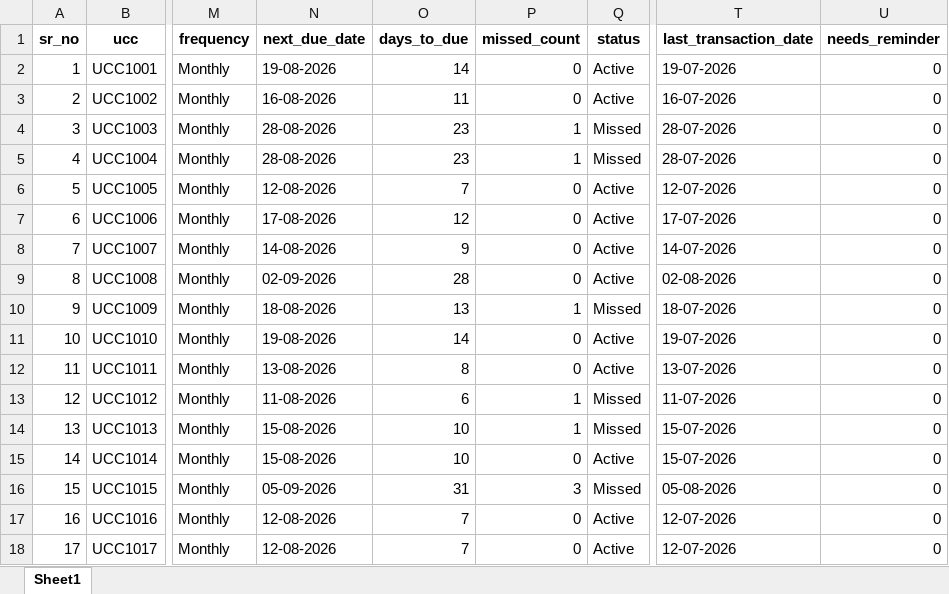
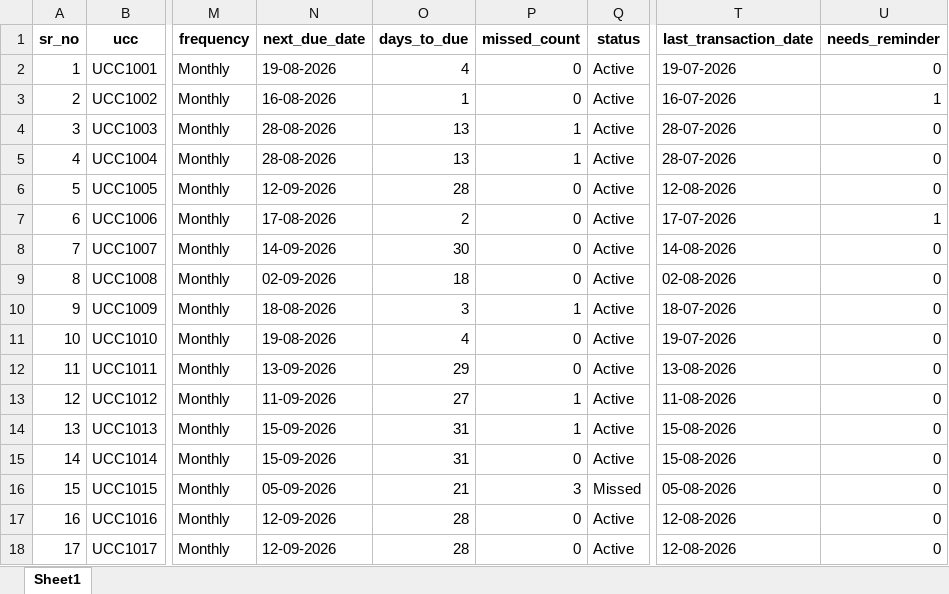
Before and after one commit to Kanigavarshini/sip-advisor-platform, an Excel workbook: backend/data/sip_advisor_enriched_preview.xlsx, sheet Sheet1, drawn as a sheet; only a part is shown, gaps mark what is left out; values as stored, in another font and other column widths than the file's, no borders; the diff covers the shown part only; the diff names each change by its address in the sheet, - before the commit and + after, or states it on an @@ line.

Commit message:
Fix missing SIP fields in raw/manual-add path, fix status logic, aggregate attention widget

```diff
--- a/backend/data/sip_advisor_enriched_preview.xlsx (sheet Sheet1)
+++ b/backend/data/sip_advisor_enriched_preview.xlsx (sheet Sheet1)
-O2 (days_to_due): 14
+O2 (days_to_due): 4
-O3 (days_to_due): 11
+O3 (days_to_due): 1
-U3 (needs_reminder): 0
+U3 (needs_reminder): 1
-O4:O5 (days_to_due): 23
+O4:O5 (days_to_due): 13
-Q4:Q5 (status): Missed
+Q4:Q5 (status): Active
-N6 (next_due_date): 12-08-2026
+N6 (next_due_date): 12-09-2026
-O6 (days_to_due): 7
+O6 (days_to_due): 28
-T6 (last_transaction_date): 12-07-2026
+T6 (last_transaction_date): 12-08-2026
-O7 (days_to_due): 12
+O7 (days_to_due): 2
-U7 (needs_reminder): 0
+U7 (needs_reminder): 1
-N8 (next_due_date): 14-08-2026
+N8 (next_due_date): 14-09-2026
-O8 (days_to_due): 9
+O8 (days_to_due): 30
-T8 (last_transaction_date): 14-07-2026
+T8 (last_transaction_date): 14-08-2026
-O9 (days_to_due): 28
+O9 (days_to_due): 18
-O10 (days_to_due): 13
+O10 (days_to_due): 3
-Q10 (status): Missed
+Q10 (status): Active
-O11 (days_to_due): 14
+O11 (days_to_due): 4
-N12 (next_due_date): 13-08-2026
+N12 (next_due_date): 13-09-2026
-O12 (days_to_due): 8
+O12 (days_to_due): 29
-T12 (last_transaction_date): 13-07-2026
+T12 (last_transaction_date): 13-08-2026
-N13 (next_due_date): 11-08-2026
+N13 (next_due_date): 11-09-2026
-O13 (days_to_due): 6
+O13 (days_to_due): 27
-Q13:Q14 (status): Missed
+Q13:Q14 (status): Active
-T13 (last_transaction_date): 11-07-2026
+T13 (last_transaction_date): 11-08-2026
-N14:N15 (next_due_date): 15-08-2026
+N14:N15 (next_due_date): 15-09-2026
-O14:O15 (days_to_due): 10
+O14:O15 (days_to_due): 31
-T14:T15 (last_transaction_date): 15-07-2026
+T14:T15 (last_transaction_date): 15-08-2026
-O16 (days_to_due): 31
+O16 (days_to_due): 21
-N17:N18 (next_due_date): 12-08-2026
+N17:N18 (next_due_date): 12-09-2026
-O17:O18 (days_to_due): 7
+O17:O18 (days_to_due): 28
-T17:T18 (last_transaction_date): 12-07-2026
+T17:T18 (last_transaction_date): 12-08-2026
```
Also changed, not shown: 179 edited cells elsewhere in this sheet, 10 other files.
